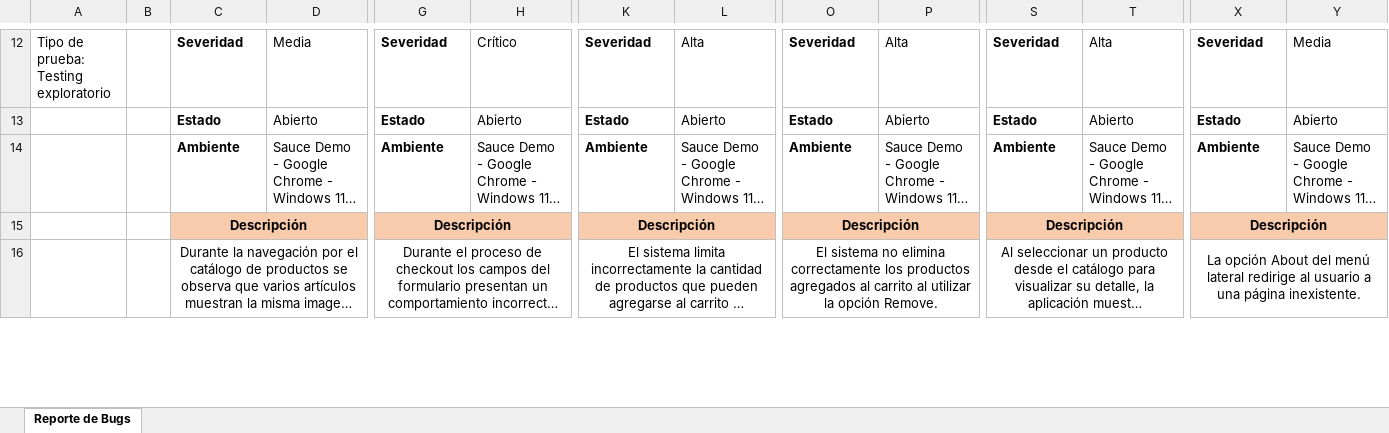
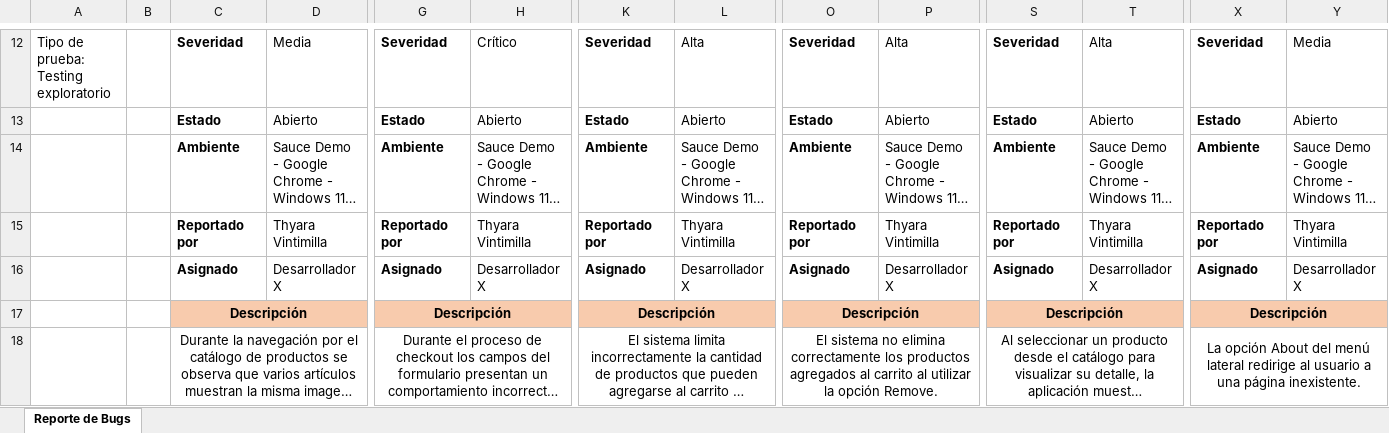
Before and after one commit to ThyaraV/QAKamina, an Excel workbook: Casos de prueba y reporte de bugs/Reporte de bugs.xlsx, sheet Reporte de Bugs, drawn as a sheet; only a part is shown, gaps mark what is left out; long unchanged cells end in …; values as stored, in another font and other column widths than the file's, no borders; charts and pictures not drawn; rows hold the shown columns only; the diff names each change by its address in the sheet, - before the commit and + after, or states it on an @@ line.

```diff
--- a/Casos de prueba y reporte de bugs/Reporte de bugs.xlsx (sheet Reporte de Bugs)
+++ b/Casos de prueba y reporte de bugs/Reporte de bugs.xlsx (sheet Reporte de Bugs)
+row 15:  |  | Reportado por | Thyara Vintimilla | Reportado por | Thyara Vintimilla | Reportado por | Thyara Vintimilla | Reportado por | Thyara Vintimilla | Reportado por | Thyara Vintimilla | Reportado por | Thyara Vintimilla
+row 16:  |  | Asignado | Desarrollador X | Asignado | Desarrollador X | Asignado | Desarrollador X | Asignado | Desarrollador X | Asignado | Desarrollador X | Asignado | Desarrollador X
```
Also changed, not shown: charts or pictures, 4 other files.
